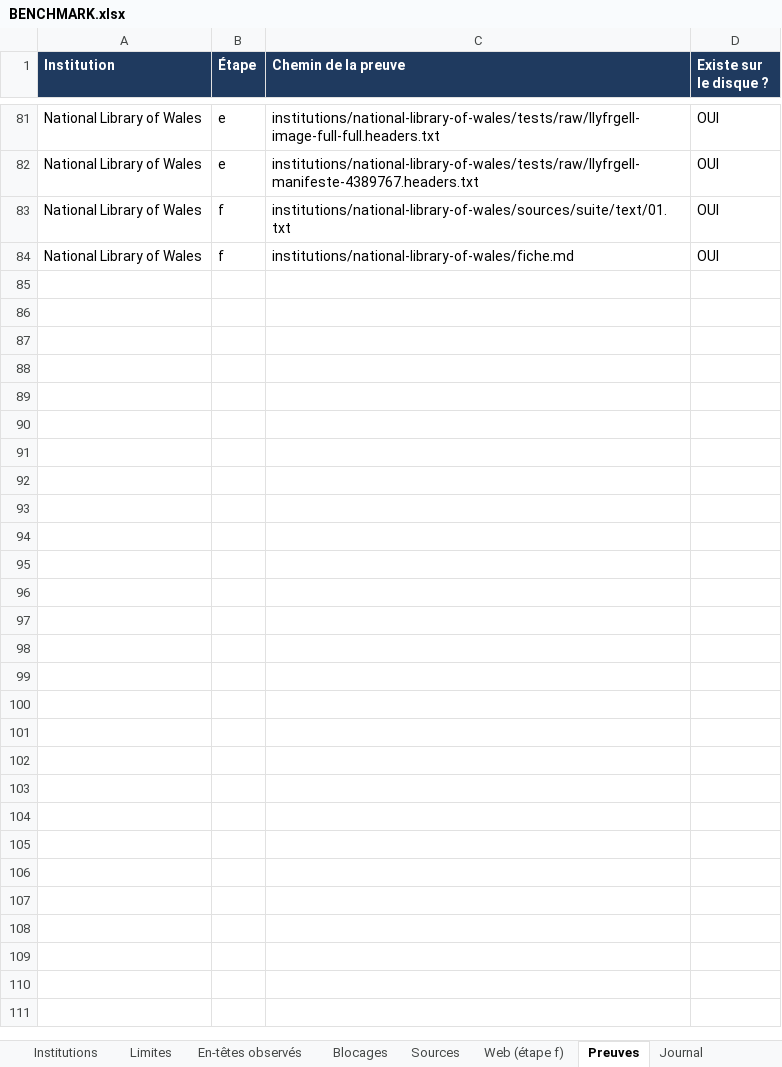
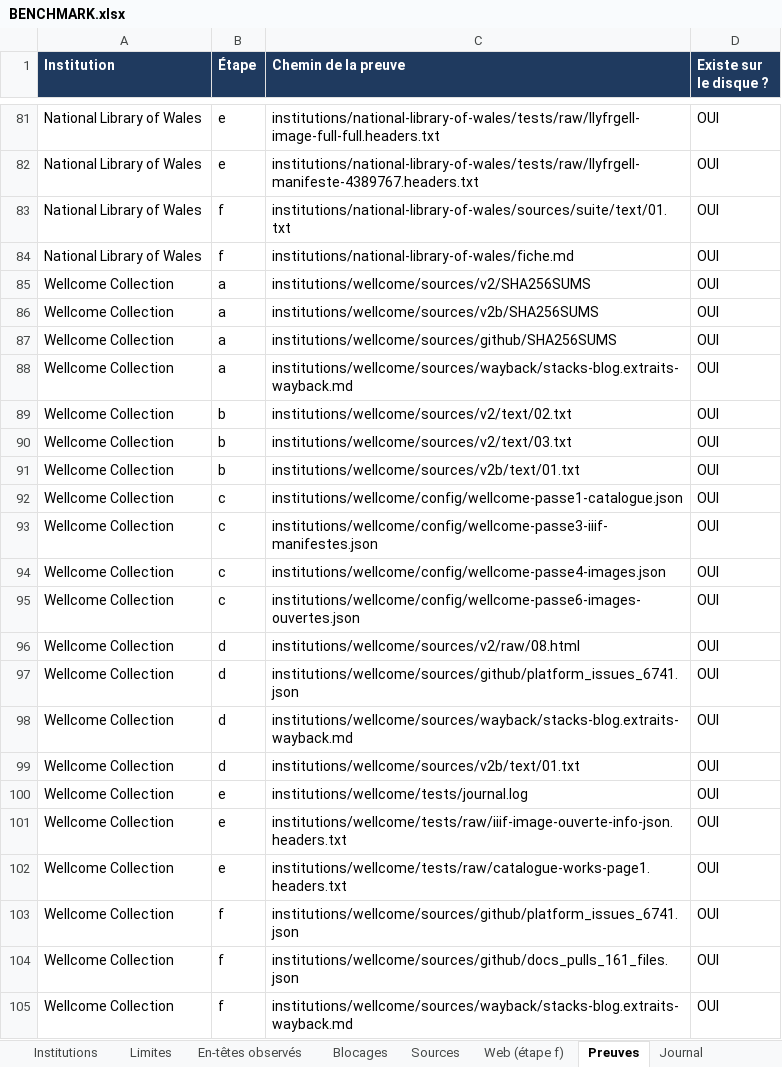
Before and after one commit to maribakulj/Veille-API-IIIF, an Excel workbook: BENCHMARK.xlsx, sheet Preuves, drawn as a sheet; only a part is shown, gaps mark what is left out; values as stored, in another font and other column widths than the file's, no borders; the diff names each change by its address in the sheet, - before the commit and + after, or states it on an @@ line.

```diff
--- a/BENCHMARK.xlsx (sheet Preuves)
+++ b/BENCHMARK.xlsx (sheet Preuves)
+row 85: Wellcome Collection | a | institutions/wellcome/sources/v2/SHA256SUMS | OUI
+row 86: Wellcome Collection | a | institutions/wellcome/sources/v2b/SHA256SUMS | OUI
+row 87: Wellcome Collection | a | institutions/wellcome/sources/github/SHA256SUMS | OUI
+row 88: Wellcome Collection | a | institutions/wellcome/sources/wayback/stacks-blog.extraits-wayback.md | OUI
+row 89: Wellcome Collection | b | institutions/wellcome/sources/v2/text/02.txt | OUI
+row 90: Wellcome Collection | b | institutions/wellcome/sources/v2/text/03.txt | OUI
+row 91: Wellcome Collection | b | institutions/wellcome/sources/v2b/text/01.txt | OUI
+row 92: Wellcome Collection | c | institutions/wellcome/config/wellcome-passe1-catalogue.json | OUI
+row 93: Wellcome Collection | c | institutions/wellcome/config/wellcome-passe3-iiif-manifestes.json | OUI
+row 94: Wellcome Collection | c | institutions/wellcome/config/wellcome-passe4-images.json | OUI
+row 95: Wellcome Collection | c | institutions/wellcome/config/wellcome-passe6-images-ouvertes.json | OUI
+row 96: Wellcome Collection | d | institutions/wellcome/sources/v2/raw/08.html | OUI
+row 97: Wellcome Collection | d | institutions/wellcome/sources/github/platform_issues_6741.json | OUI
+row 98: Wellcome Collection | d | institutions/wellcome/sources/wayback/stacks-blog.extraits-wayback.md | OUI
+row 99: Wellcome Collection | d | institutions/wellcome/sources/v2b/text/01.txt | OUI
+row 100: Wellcome Collection | e | institutions/wellcome/tests/journal.log | OUI
+row 101: Wellcome Collection | e | institutions/wellcome/tests/raw/iiif-image-ouverte-info-json.headers.txt | OUI
+row 102: Wellcome Collection | e | institutions/wellcome/tests/raw/catalogue-works-page1.headers.txt | OUI
+row 103: Wellcome Collection | f | institutions/wellcome/sources/github/platform_issues_6741.json | OUI
+row 104: Wellcome Collection | f | institutions/wellcome/sources/github/docs_pulls_161_files.json | OUI
+row 105: Wellcome Collection | f | institutions/wellcome/sources/wayback/stacks-blog.extraits-wayback.md | OUI
```
Also changed, not shown: sheet Limites, sheet Sources, sheet Web (étape f), sheet Tableau de bord, sheet Institutions, sheet Blocages, 1 more sheet, charts or pictures, 10 other files.
